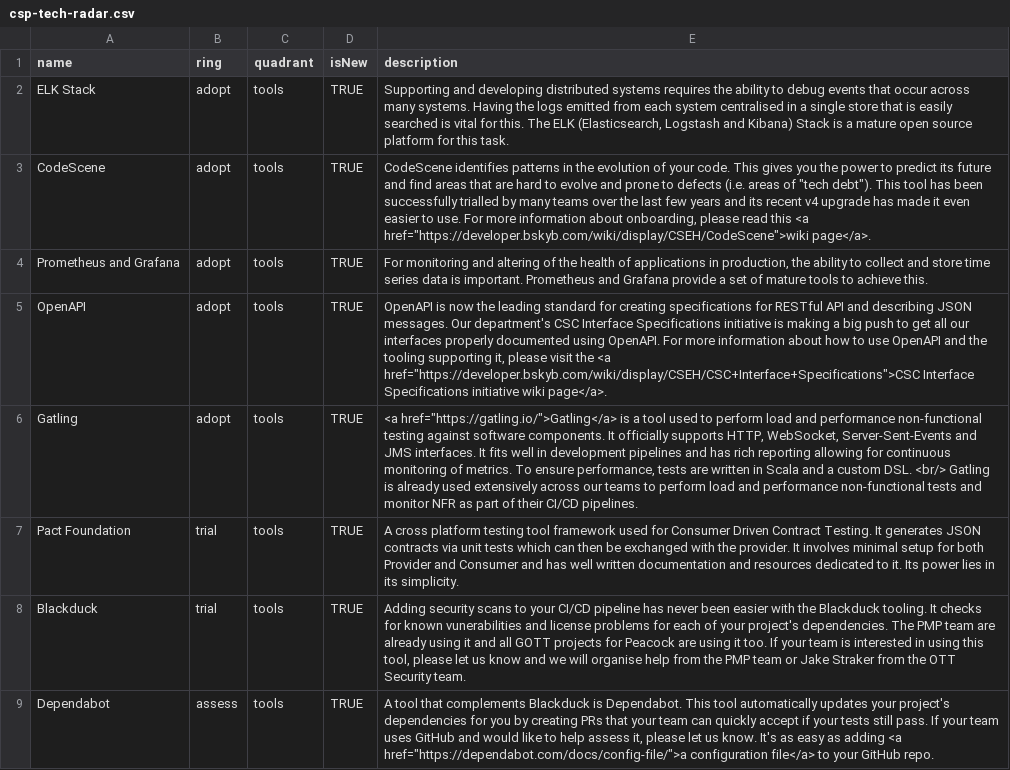
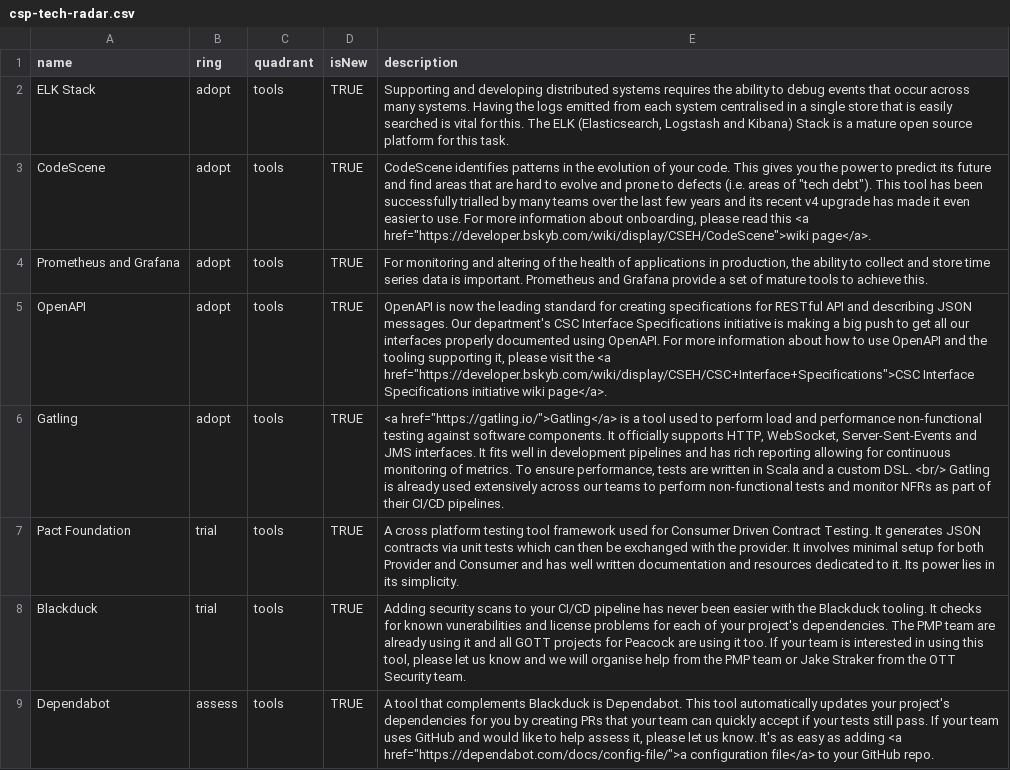
Before and after one commit to sky-uk/csp-tech-radar, a CSV file: csp-tech-radar.csv, drawn as a sheet; only a part is shown.

Commit message:
tweek gatling description

```diff
--- a/csp-tech-radar.csv
+++ b/csp-tech-radar.csv
@@ -5,3 +5,3 @@ Prometheus and Grafana,adopt,tools,TRUE,"For monitoring and altering of the heal
 OpenAPI,adopt,tools,TRUE,"OpenAPI is now the leading standard for creating specifications for RESTful API and describing JSON messages. Our department's CSC Interface Specifications initiative is making a big push to get all our interfaces properly documented using OpenAPI. For more information about how to use OpenAPI and the tooling supporting it, please visit the <a href=""https://developer.bskyb.com/wiki/display/CSEH/CSC+Interface+Specifications"">CSC Interface Specifications initiative wiki page</a>."
-Gatling,adopt,tools,TRUE,"<a href=""https://gatling.io/"">Gatling</a> is a tool used to perform load and performance non-functional testing against software components. It officially supports HTTP, WebSocket, Server-Sent-Events and JMS interfaces. It fits well in development pipelines and has rich reporting allowing for continuous monitoring of metrics. To ensure performance, tests are written in Scala and a custom DSL. <br/> Gatling is already used extensively across our teams to perform load and performance non-functional tests and monitor NFR as part of their CI/CD pipelines."
+Gatling,adopt,tools,TRUE,"<a href=""https://gatling.io/"">Gatling</a> is a tool used to perform load and performance non-functional testing against software components. It officially supports HTTP, WebSocket, Server-Sent-Events and JMS interfaces. It fits well in development pipelines and has rich reporting allowing for continuous monitoring of metrics. To ensure performance, tests are written in Scala and a custom DSL. <br/> Gatling is already used extensively across our teams to perform non-functional tests and monitor NFRs as part of their CI/CD pipelines."
 Pact Foundation,trial,tools,TRUE,A cross platform testing tool framework used for Consumer Driven Contract Testing. It generates JSON contracts via unit tests which can then be exchanged with the provider. It involves minimal setup for both Provider and Consumer and has well written documentation and resources dedicated to it. Its power lies in its simplicity.
```
